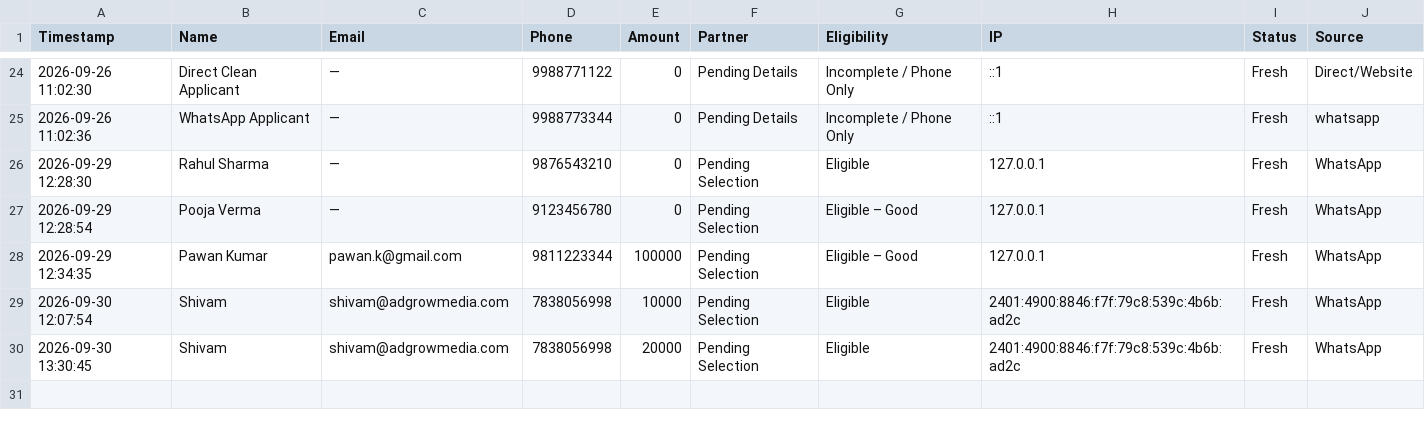
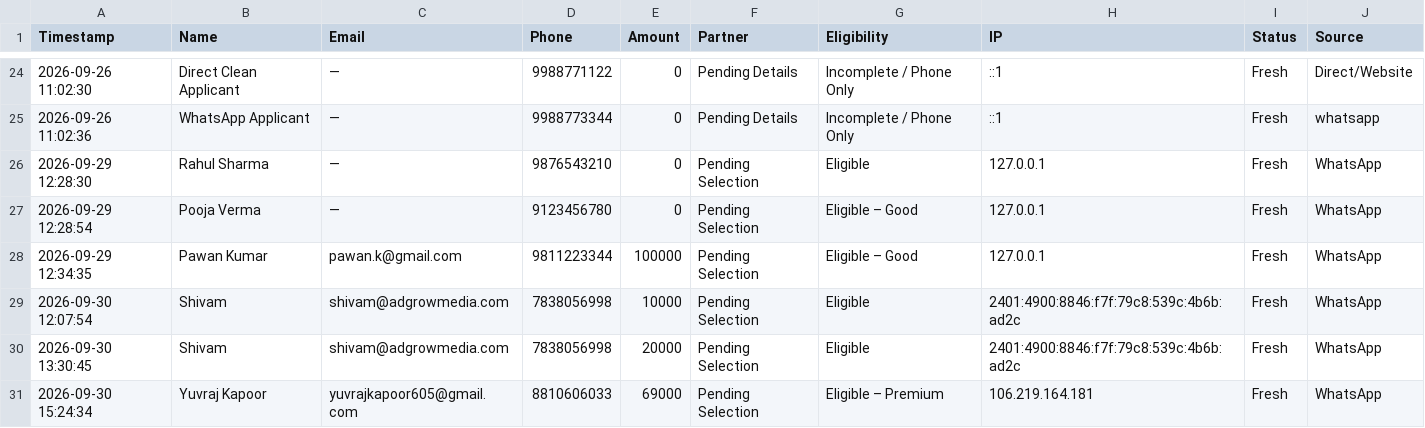
Before and after one commit to shivamadgrow/paisainminutes-crm, a CSV file: leads_log.csv, drawn as a sheet; only a part is shown, gaps mark what is left out; the diff names each change by its address in the sheet, - before the commit and + after, or states it on an @@ line.

Commit message:
fix(crm): fetch today live customer submissions and merge with backend leads seamlessly

```diff
--- a/leads_log.csv
+++ b/leads_log.csv
+row 31: 2026-09-30 15:24:34 | Yuvraj Kapoor | yuvrajkapoor605@gmail.com | 8810606033 | 69000 | Pending Selection | Eligible – Premium | 106.219.164.181 | Fresh | WhatsApp
```
Also changed, not shown: public/leads_log.csv, 5 other files.
